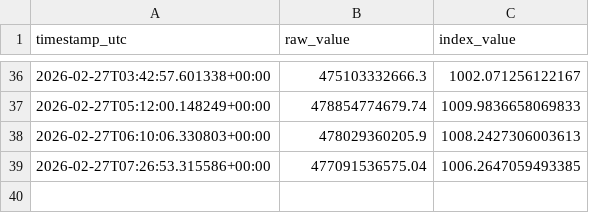
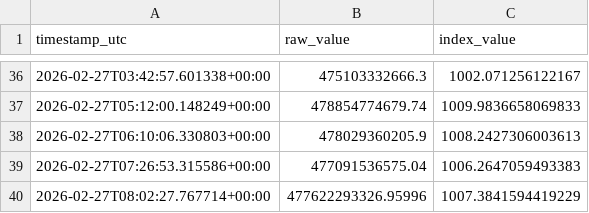
Before and after one commit to prasanna379ak/Crypto_Index, a CSV file: index_data/index_history.csv, drawn as a sheet; only a part is shown, gaps mark what is left out.

Commit message:
Index update [automated]

```diff
--- a/index_data/index_history.csv
+++ b/index_data/index_history.csv
@@ -38,2 +38,3 @@ timestamp_utc,raw_value,index_value
 2026-02-27T06:10:06.330803+00:00,478029360205.9,1008.2427306003613
-2026-02-27T07:26:53.315586+00:00,477091536575.04,1006.2647059493385
+2026-02-27T07:26:53.315586+00:00,477091536575.04,1006.2647059493383
+2026-02-27T08:02:27.767714+00:00,477622293326.95996,1007.3841594419229
```
Also changed, not shown: index_data/latest_marketcaps.csv, 2 other files.
